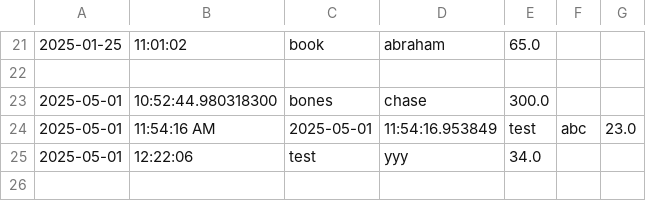
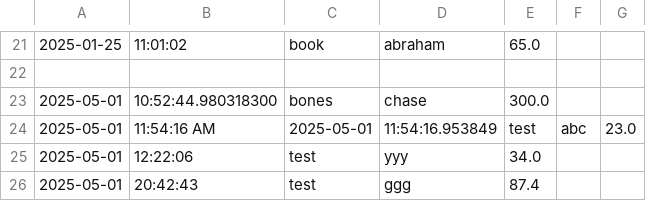
Before and after one commit to Abrish12345/AccountingLedger, a CSV file: src/main/resources/transaction.csv, drawn as a sheet; only a part is shown, gaps mark what is left out; the diff names each change by its address in the sheet, - before the commit and + after, or states it on an @@ line.

```diff
--- a/src/main/resources/transaction.csv
+++ b/src/main/resources/transaction.csv
+row 26: 2025-05-01 | 20:42:43 | test | ggg | 87.4
```
Also changed, not shown: 3 other files.
